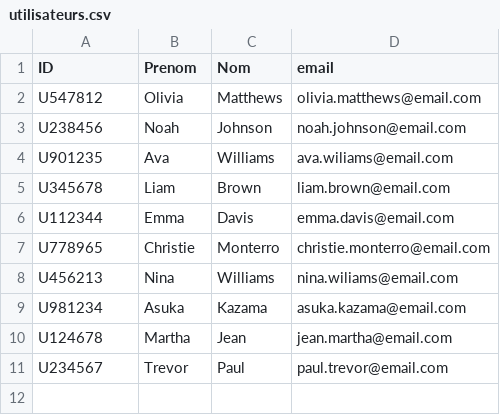
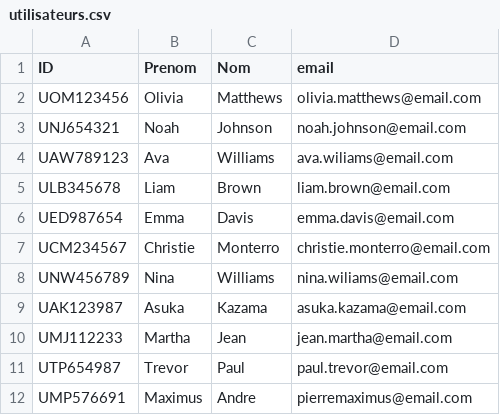
Before and after one commit to EdPatrice/gestion-bibliotheque-python, a CSV file: database/utilisateurs.csv, drawn as a sheet.

Commit message:
Ajout de fonctionnalites et corrections de bugs.
Taches terminees:
- Gestion des utilisateurs
- Gestions de emprunts
- Generer des rapports

Taches non commencees:
- Gestion des Livres

```diff
--- a/database/utilisateurs.csv
+++ b/database/utilisateurs.csv
@@ -1,11 +1,12 @@
 ID, Prenom, Nom, email
-U547812, Olivia, Matthews, olivia.matthews@email.com
-U238456, Noah, Johnson, noah.johnson@email.com
-U901235, Ava, Williams, ava.wiliams@email.com
-U345678, Liam, Brown, liam.brown@email.com
-U112344, Emma, Davis, emma.davis@email.com
-U778965, Christie, Monterro, christie.monterro@email.com
-U456213, Nina, Williams, nina.wiliams@email.com
-U981234, Asuka, Kazama, asuka.kazama@email.com
-U124678, Martha, Jean, jean.martha@email.com
-U234567, Trevor, Paul, paul.trevor@email.com
+UOM123456, Olivia, Matthews, olivia.matthews@email.com
+UNJ654321, Noah, Johnson, noah.johnson@email.com
+UAW789123, Ava, Williams, ava.wiliams@email.com
+ULB345678, Liam, Brown, liam.brown@email.com
+UED987654, Emma, Davis, emma.davis@email.com
+UCM234567, Christie, Monterro, christie.monterro@email.com
+UNW456789, Nina, Williams, nina.wiliams@email.com
+UAK123987, Asuka, Kazama, asuka.kazama@email.com
+UMJ112233, Martha, Jean, jean.martha@email.com
+UTP654987, Trevor, Paul, paul.trevor@email.com
+UMP576691, Maximus, Andre, pierremaximus@email.com
```
Also changed, not shown: database/emprunts.csv, 7 other files.
